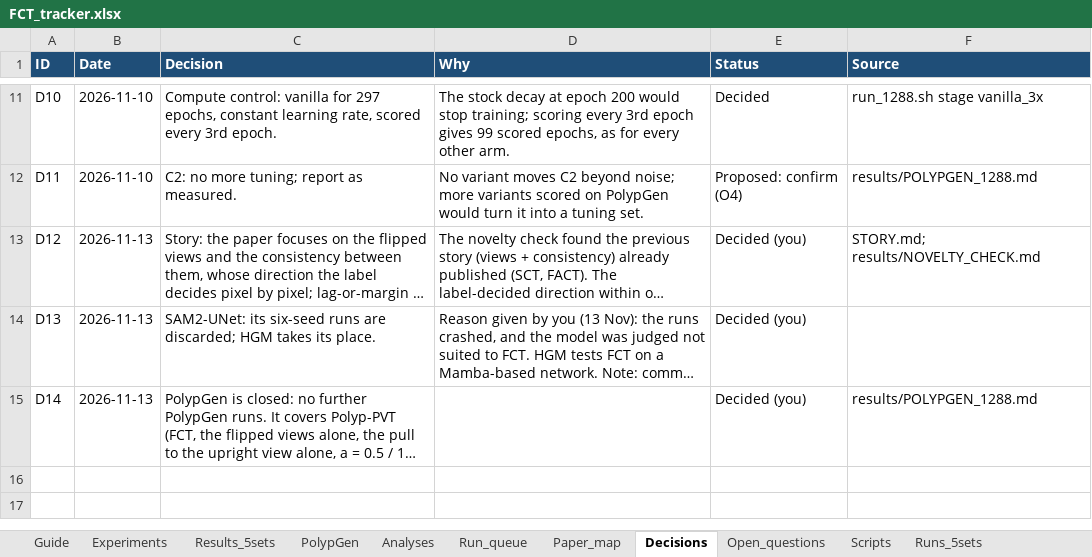
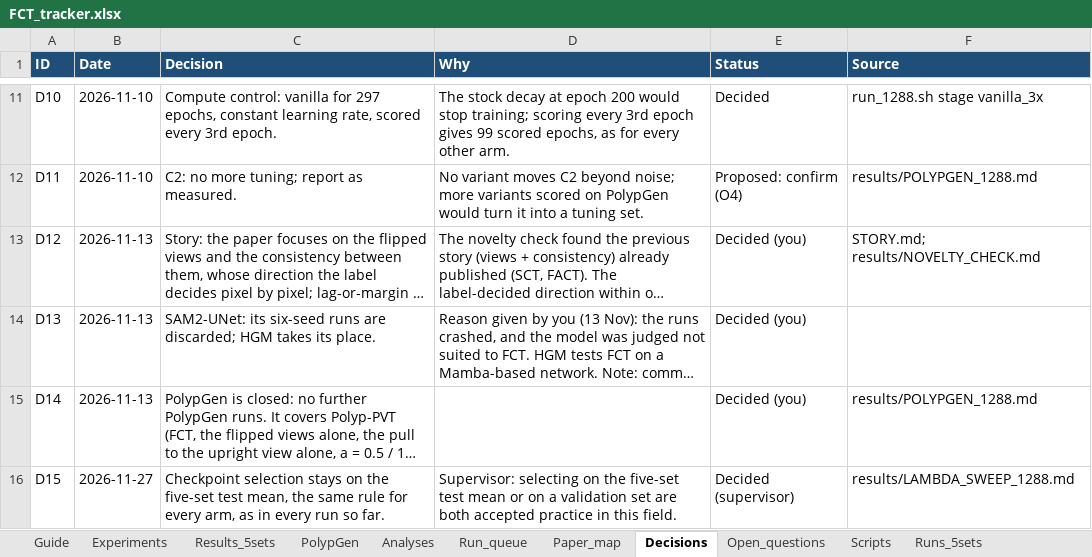
Before and after one commit to Yassinesr/Polyp-PVT, an Excel workbook: FCT_tracker.xlsx, sheet Decisions, drawn as a sheet; only a part is shown, gaps mark what is left out; long unchanged cells end in …; values as stored, in another font and other column widths than the file's, no borders; the diff names each change by its address in the sheet, - before the commit and + after, or states it on an @@ line.

```diff
--- a/FCT_tracker.xlsx (sheet Decisions)
+++ b/FCT_tracker.xlsx (sheet Decisions)
+row 16: D15 | 2026-11-27 | Checkpoint selection stays on the five-set test mean, the same rule for every arm, as in every run so far. | Supervisor: selecting on the five-set test mean or on a validation set are both accepted practice in this field. | Decided (supervisor) | results/LAMBDA_SWEEP_1288.md
```
Also changed, not shown: sheet Run_queue, 1 other file.
